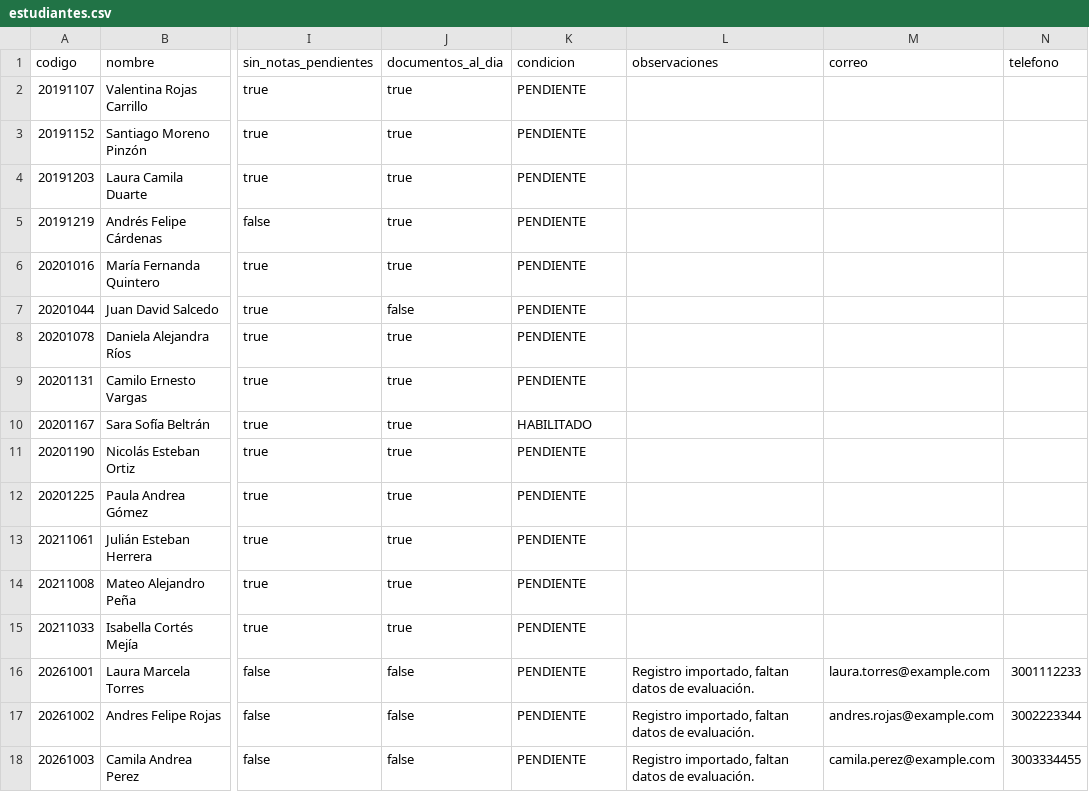
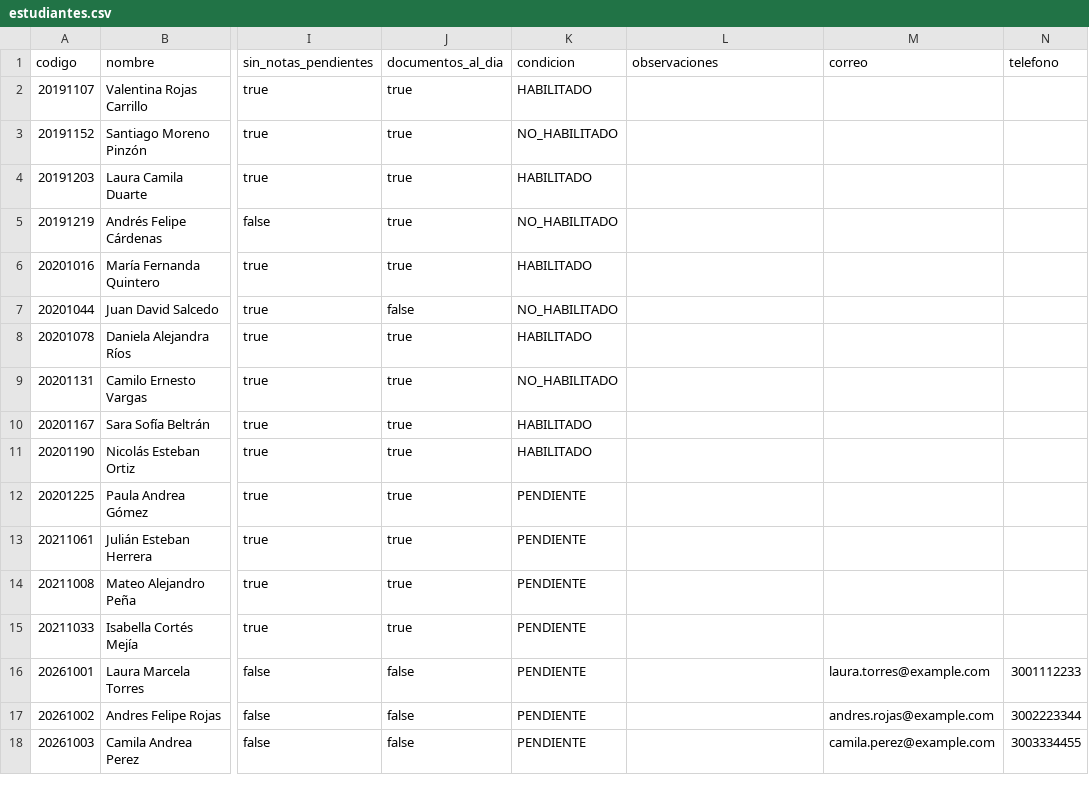
Before and after one commit to lauubeltran/isi-2026ii-SaberPro, a CSV file: Prototipo/2.Requerimiento/src/datos/estudiantes.csv, drawn as a sheet; only a part is shown, gaps mark what is left out; the diff names each change by its address in the sheet, - before the commit and + after, or states it on an @@ line.

```diff
--- a/Prototipo/2.Requerimiento/src/datos/estudiantes.csv
+++ b/Prototipo/2.Requerimiento/src/datos/estudiantes.csv
-K2 (condicion): PENDIENTE
+K2 (condicion): HABILITADO
-K3 (condicion): PENDIENTE
+K3 (condicion): NO_HABILITADO
-K4 (condicion): PENDIENTE
+K4 (condicion): HABILITADO
-K5 (condicion): PENDIENTE
+K5 (condicion): NO_HABILITADO
-K6 (condicion): PENDIENTE
+K6 (condicion): HABILITADO
-K7 (condicion): PENDIENTE
+K7 (condicion): NO_HABILITADO
-K8 (condicion): PENDIENTE
+K8 (condicion): HABILITADO
-K9 (condicion): PENDIENTE
+K9 (condicion): NO_HABILITADO
-K11 (condicion): PENDIENTE
+K11 (condicion): HABILITADO
-L16:L18 (observaciones): Registro importado, faltan datos de evaluación.
+L16:L18 (observaciones): (empty)
```
Also changed, not shown: Prototipo/2.Requerimiento/src/datos/notificaciones.csv, 12 other files.
